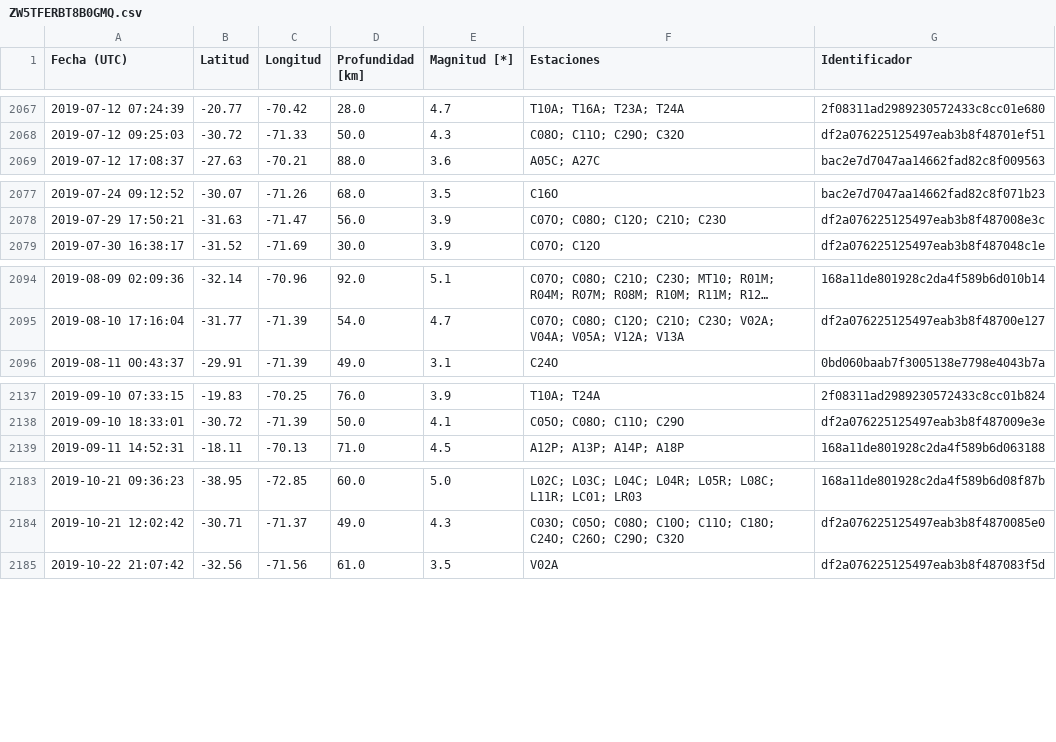
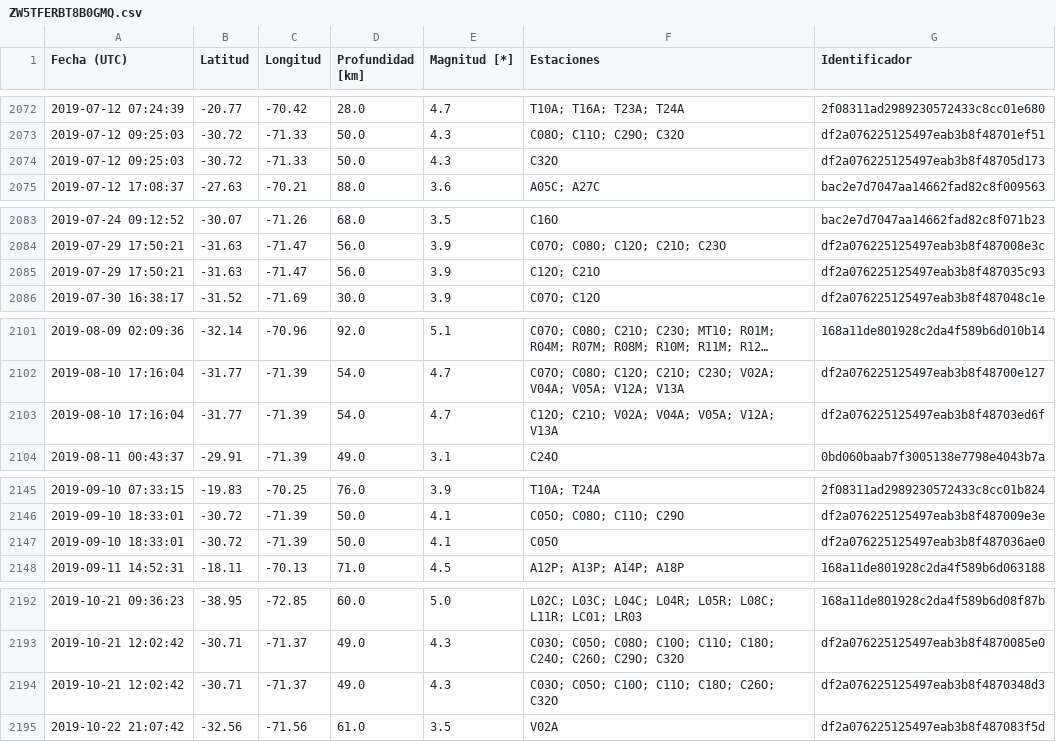
Before and after one commit to sebacastroh/chileanSeismicDatabase, a CSV file: src/data/eventLists/ZW5TFERBT8B0GMQ.csv, drawn as a sheet; only a part is shown, gaps mark what is left out; long unchanged cells end in …; the diff covers the shown part only; the diff names each change by its address in the sheet, - before the commit and + after, or states it on an @@ line.

```diff
--- a/src/data/eventLists/ZW5TFERBT8B0GMQ.csv
+++ b/src/data/eventLists/ZW5TFERBT8B0GMQ.csv
+row 2074: 2019-07-12 09:25:03 | -30.72 | -71.33 | 50.0 | 4.3 | C32O | df2a076225125497eab3b8f48705d173
+row 2085: 2019-07-29 17:50:21 | -31.63 | -71.47 | 56.0 | 3.9 | C12O; C21O | df2a076225125497eab3b8f487035c93
+row 2103: 2019-08-10 17:16:04 | -31.77 | -71.39 | 54.0 | 4.7 | C12O; C21O; V02A; V04A; V05A; V12A; V13A | df2a076225125497eab3b8f48703ed6f
+row 2147: 2019-09-10 18:33:01 | -30.72 | -71.39 | 50.0 | 4.1 | C05O | df2a076225125497eab3b8f487036ae0
+row 2194: 2019-10-21 12:02:42 | -30.71 | -71.37 | 49.0 | 4.3 | C03O; C05O; C10O; C11O; C18O; C26O; C32O | df2a076225125497eab3b8f4870348d3
```
Also changed, not shown: 9 added rows and 6 moved rows elsewhere in this file, src/data/events.csv, 1 other file.
